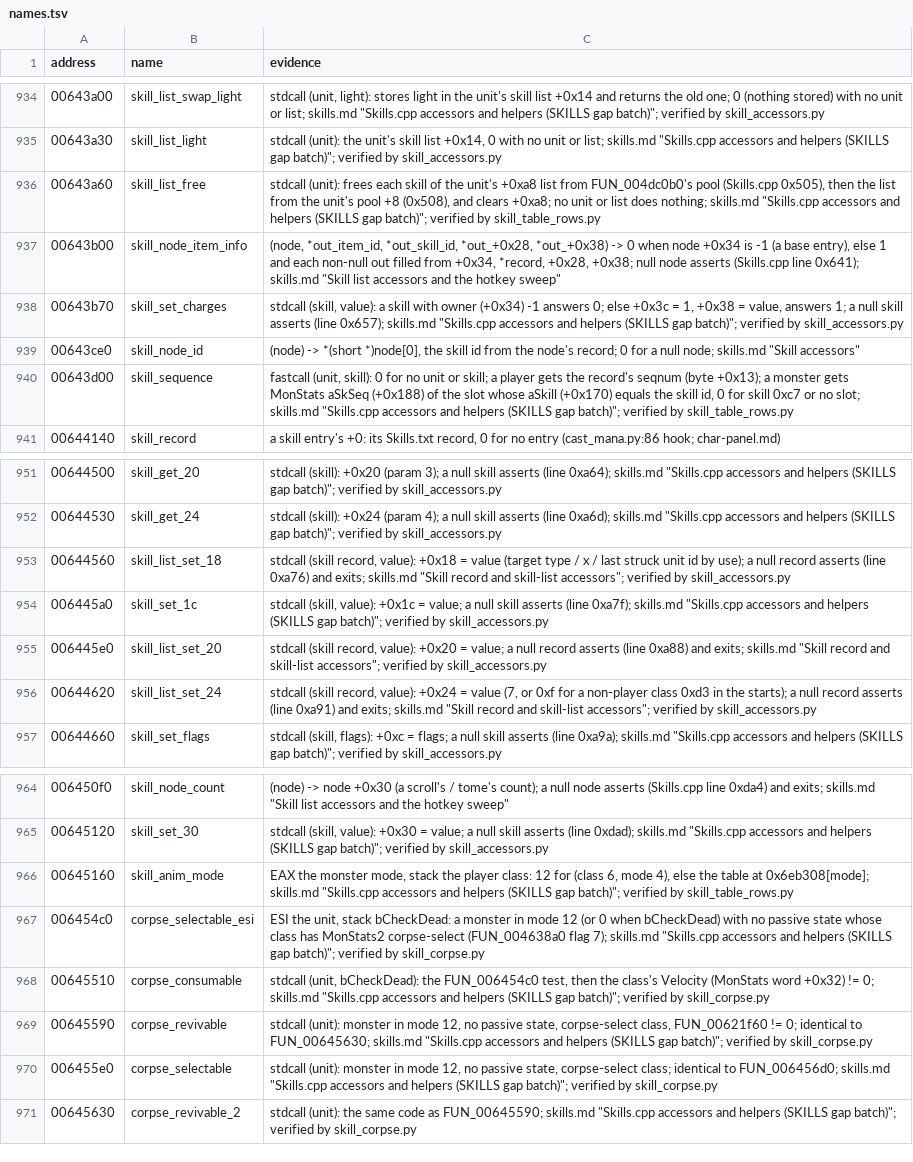
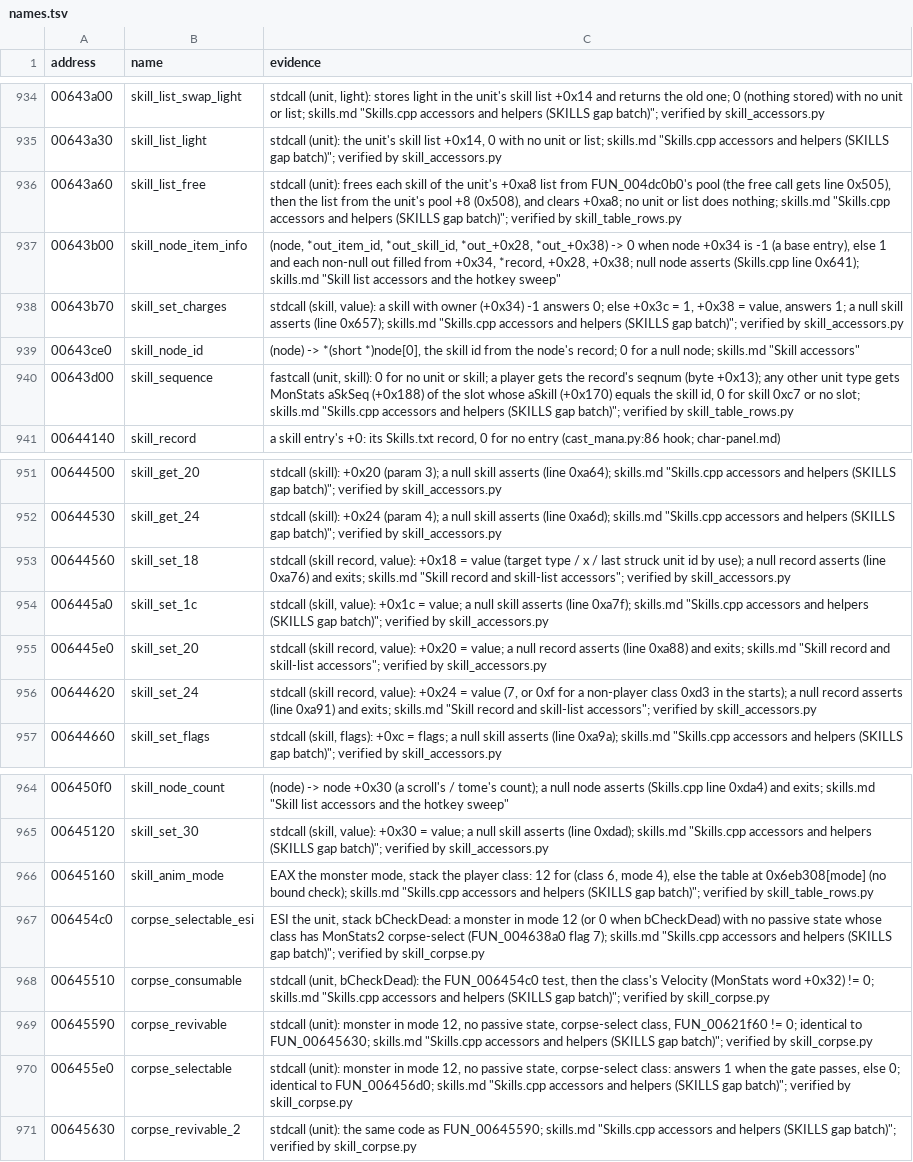
Before and after one commit to psi29a/d2decomped, a TSV file: docs/research/re/names.tsv, drawn as a sheet; only a part is shown, gaps mark what is left out; the diff names each change by its address in the sheet, - before the commit and + after, or states it on an @@ line.

Commit message:
SKILLS: review fixes for the Skills.cpp oracles
Rename skill_list_set_18/20/24 to skill_set_*, calling-convention mutation,
null unit for FUN_00644750, zero and negative Skills.txt counts, fault
address check for FUN_00645a70(-8), gadwBitMasks restored, doc wording.

```diff
--- a/docs/research/re/names.tsv
+++ b/docs/research/re/names.tsv
-C936 (evidence): …FUN_004dc0b0's pool (Skills.cpp 0x505), then…
+C936 (evidence): …FUN_004dc0b0's pool (the free call gets line 0x505), then…
-C940 (evidence): …(byte +0x13); a monster gets MonStats…
+C940 (evidence): …(byte +0x13); any other unit type gets MonStats…
-B953 (name): skill_list_set_18
+B953 (name): skill_set_18
-B955 (name): skill_list_set_20
+B955 (name): skill_set_20
-B956 (name): skill_list_set_24
+B956 (name): skill_set_24
-C966 (evidence): …table at 0x6eb308[mode]; skills.md "Skills.cpp…
+C966 (evidence): …table at 0x6eb308[mode] (no bound check); skills.md "Skills.cpp…
-C970 (evidence): …state, corpse-select class; identical to…
+C970 (evidence): …state, corpse-select class: answers 1 when the gate passes, else 0; identical to…
```
Also changed, not shown: 6 other files.
